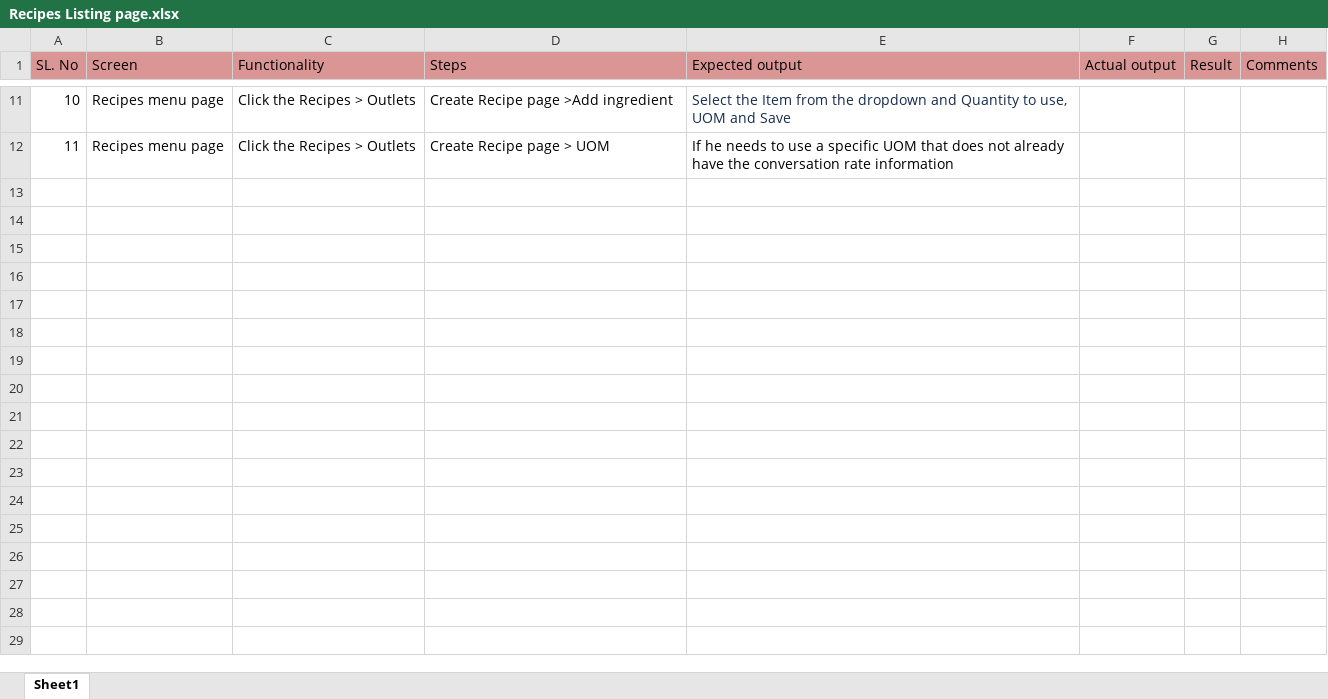
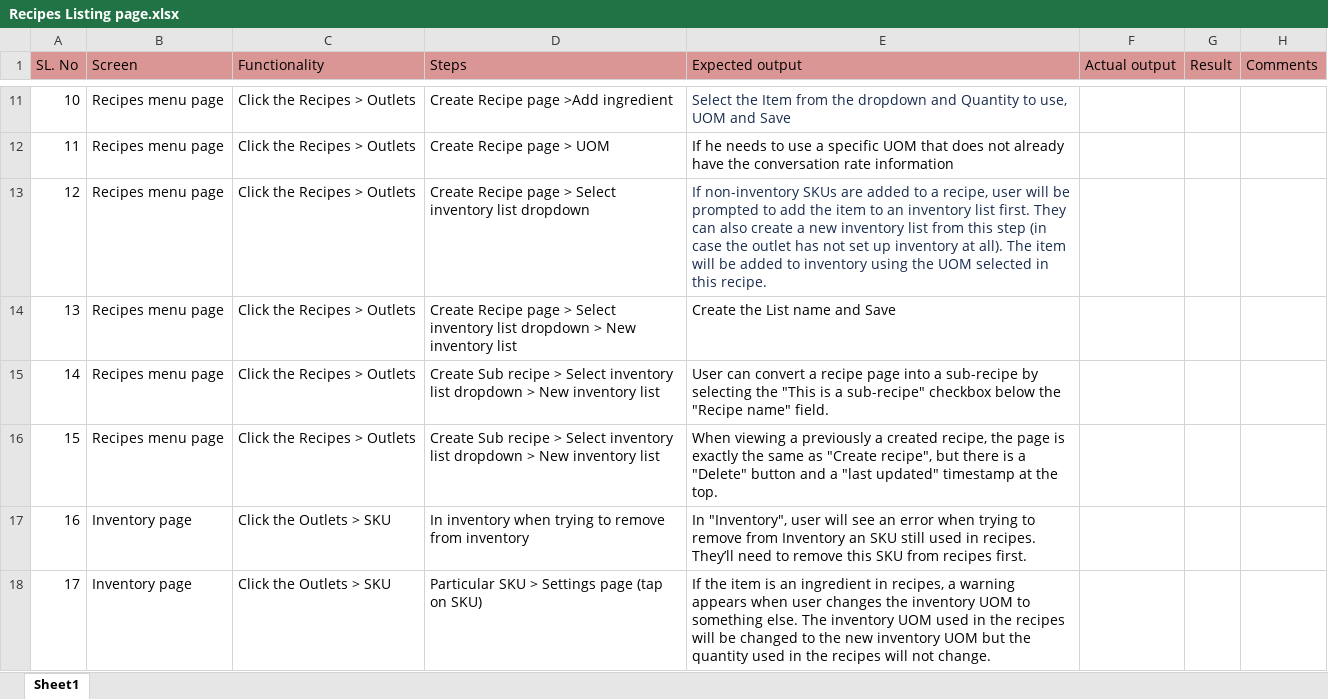
Before and after one commit to shwethazeemart/buyerautomation, an Excel workbook: Buyer hub/Recipes/Current sprint testcases/Recipes Listing page.xlsx, sheet Sheet1, drawn as a sheet; only a part is shown, gaps mark what is left out; values as stored, in another font and other column widths than the file's, no borders; the diff names each change by its address in the sheet, - before the commit and + after, or states it on an @@ line.

Commit message:
sprint 107 Recipes testcases

```diff
--- a/Buyer hub/Recipes/Current sprint testcases/Recipes Listing page.xlsx (sheet Sheet1)
+++ b/Buyer hub/Recipes/Current sprint testcases/Recipes Listing page.xlsx (sheet Sheet1)
+row 13: 12 | Recipes menu page | Click the Recipes > Outlets | Create Recipe page > Select inventory list dropdown | If non-inventory SKUs are added to a recipe, user will be prompted to add the item to an inventory list first. They can also create a new inventory list from this step (in case the outlet has not set up inventory at all). The item will be added to inventory using the UOM selected in this recipe.
+row 14: 13 | Recipes menu page | Click the Recipes > Outlets | Create Recipe page > Select inventory list dropdown > New inventory list | Create the List name and Save
+row 15: 14 | Recipes menu page | Click the Recipes > Outlets | Create Sub recipe > Select inventory list dropdown > New inventory list | User can convert a recipe page into a sub-recipe by selecting the "This is a sub-recipe" checkbox below the "Recipe name" field.
+row 16: 15 | Recipes menu page | Click the Recipes > Outlets | Create Sub recipe > Select inventory list dropdown > New inventory list | When viewing a previously a created recipe, the page is exactly the same as "Create recipe", but there is a "Delete" button and a "last updated" timestamp at the top.
+row 17: 16 | Inventory page | Click the Outlets > SKU | In inventory when trying to remove from inventory | In "Inventory", user will see an error when trying to remove from Inventory an SKU still used in recipes. They’ll need to remove this SKU from recipes first.
+row 18: 17 | Inventory page | Click the Outlets > SKU | Particular SKU > Settings page (tap on SKU) | If the item is an ingredient in recipes, a warning appears when user changes the inventory UOM to something else. The inventory UOM used in the recipes will be changed to the new inventory UOM but the quantity used in the recipes will not change.
```
